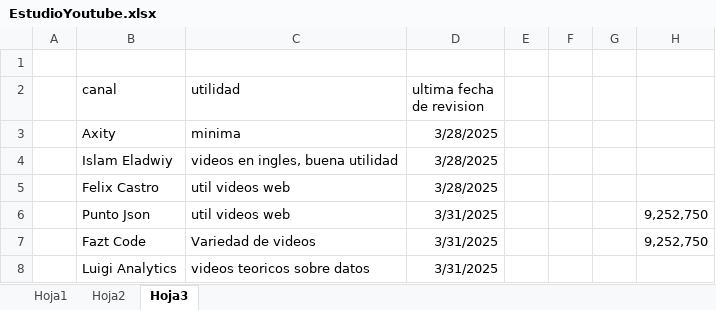
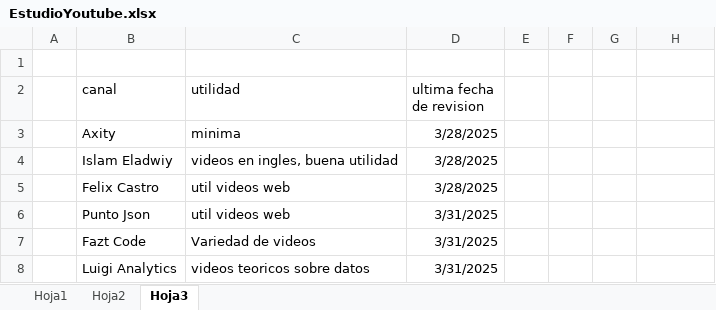
Before and after one commit to sebastia9330/PROGRAMACION_ALLIANCE, an Excel workbook: documentos/EstudioYoutube.xlsx, sheet Hoja3, drawn as a sheet; values as stored, in another font and other column widths than the file's, no borders; table styles not drawn; the diff names each change by its address in the sheet, - before the commit and + after, or states it on an @@ line.

```diff
--- a/documentos/EstudioYoutube.xlsx (sheet Hoja3)
+++ b/documentos/EstudioYoutube.xlsx (sheet Hoja3)
-H6:H7: 9,252,750
+H6:H7: (empty)
```
Also changed, not shown: sheet Hoja1, sheet Hoja2, hidden cells, charts or pictures, 37 other files.
